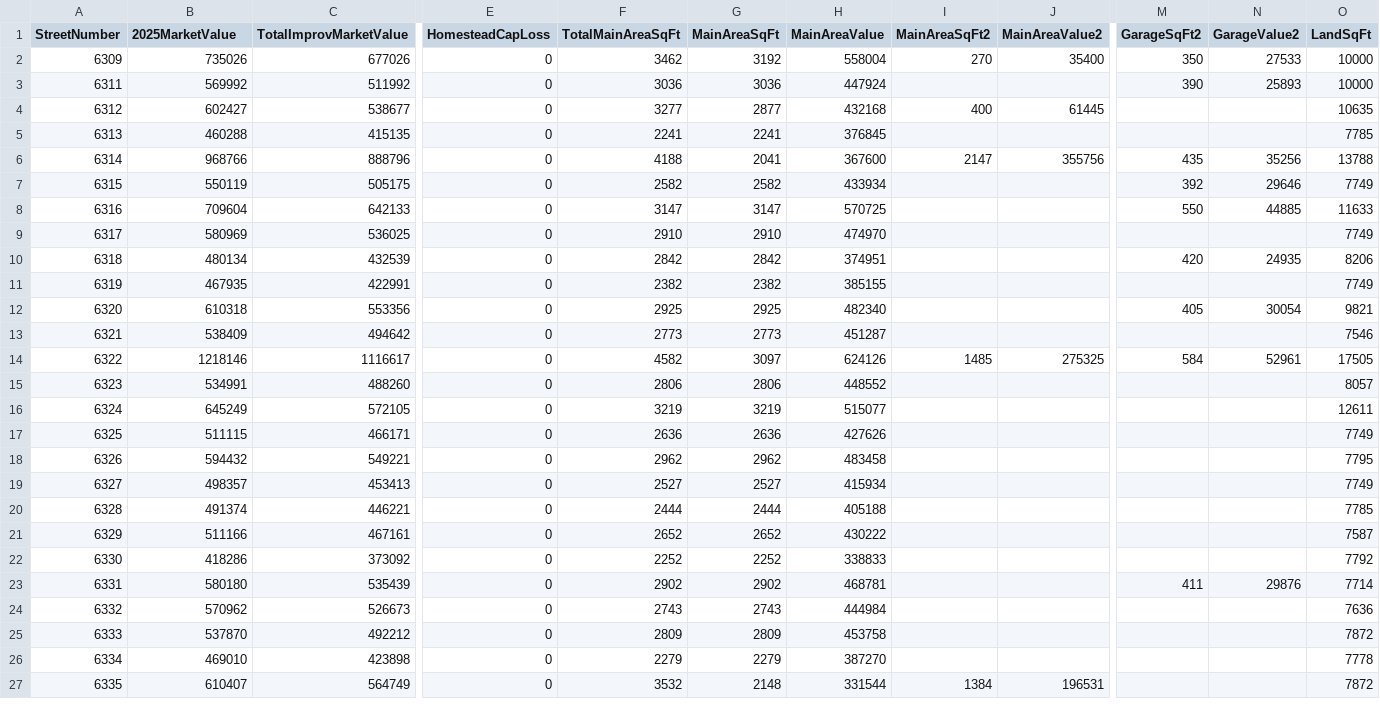
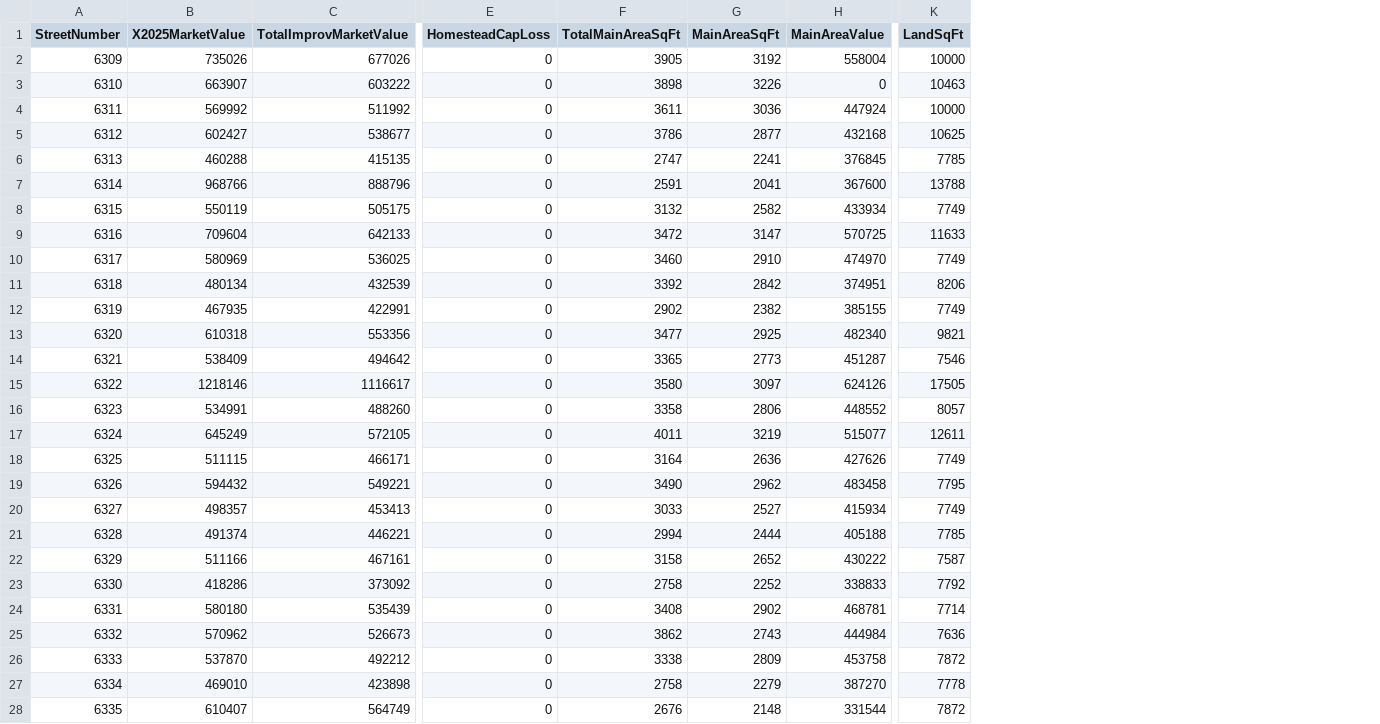
Before and after one commit to btarin12/IE5344, a CSV file: Project 2 Tax Assessment.csv, drawn as a sheet; only a part is shown, gaps mark what is left out; removed rows and columns are numbered as before the commit, all else as after; rows hold the shown columns only; the diff covers the shown part only; the diff names each change by its address in the sheet, - before the commit and + after, or states it on an @@ line.

Commit message:
Add files via upload

```diff
--- a/Project 2 Tax Assessment.csv
+++ b/Project 2 Tax Assessment.csv
-column I (MainAreaSqFt2), rows 2-27: 270 |  | 400 |  | 2147 |  |  |  |  |  |  |  | 1485 |  |  |  |  |  |  |  |  |  |  |  |  | 1384
-column J (MainAreaValue2), rows 2-27: 35400 |  | 61445 |  | 355756 |  |  |  |  |  |  |  | 275325 |  |  |  |  |  |  |  |  |  |  |  |  | 196531
-column M (GarageSqFt2), rows 2-23: 350 | 390 |  |  | 435 | 392 | 550 |  | 420 |  | 405 |  | 584 |  |  |  |  |  |  |  |  | 411
-column N (GarageValue2), rows 2-23: 27533 | 25893 |  |  | 35256 | 29646 | 44885 |  | 24935 |  | 30054 |  | 52961 |  |  |  |  |  |  |  |  | 29876
-B1: 2025MarketValue
+B1: X2025MarketValue
-F2 (TotalMainAreaSqFt): 3462
+F2 (TotalMainAreaSqFt): 3905
+row 3: 6310 | 663907 | 603222 | 0 | 3898 | 3226 | 0 | 10463
-F4 (TotalMainAreaSqFt): 3036
+F4 (TotalMainAreaSqFt): 3611
-F5 (TotalMainAreaSqFt): 3277
+F5 (TotalMainAreaSqFt): 3786
-K5 (LandSqFt): 10635
+K5 (LandSqFt): 10625
-F6 (TotalMainAreaSqFt): 2241
+F6 (TotalMainAreaSqFt): 2747
-F7 (TotalMainAreaSqFt): 4188
+F7 (TotalMainAreaSqFt): 2591
-F8 (TotalMainAreaSqFt): 2582
+F8 (TotalMainAreaSqFt): 3132
-F9 (TotalMainAreaSqFt): 3147
+F9 (TotalMainAreaSqFt): 3472
-F10 (TotalMainAreaSqFt): 2910
+F10 (TotalMainAreaSqFt): 3460
-F11 (TotalMainAreaSqFt): 2842
+F11 (TotalMainAreaSqFt): 3392
-F12 (TotalMainAreaSqFt): 2382
+F12 (TotalMainAreaSqFt): 2902
-F13 (TotalMainAreaSqFt): 2925
+F13 (TotalMainAreaSqFt): 3477
-F14 (TotalMainAreaSqFt): 2773
+F14 (TotalMainAreaSqFt): 3365
-F15 (TotalMainAreaSqFt): 4582
+F15 (TotalMainAreaSqFt): 3580
-F16 (TotalMainAreaSqFt): 2806
+F16 (TotalMainAreaSqFt): 3358
-F17 (TotalMainAreaSqFt): 3219
+F17 (TotalMainAreaSqFt): 4011
-F18 (TotalMainAreaSqFt): 2636
+F18 (TotalMainAreaSqFt): 3164
-F19 (TotalMainAreaSqFt): 2962
+F19 (TotalMainAreaSqFt): 3490
-F20 (TotalMainAreaSqFt): 2527
+F20 (TotalMainAreaSqFt): 3033
-F21 (TotalMainAreaSqFt): 2444
+F21 (TotalMainAreaSqFt): 2994
-F22 (TotalMainAreaSqFt): 2652
+F22 (TotalMainAreaSqFt): 3158
-F23 (TotalMainAreaSqFt): 2252
+F23 (TotalMainAreaSqFt): 2758
-F24 (TotalMainAreaSqFt): 2902
+F24 (TotalMainAreaSqFt): 3408
-F25 (TotalMainAreaSqFt): 2743
+F25 (TotalMainAreaSqFt): 3862
-F26 (TotalMainAreaSqFt): 2809
+F26 (TotalMainAreaSqFt): 3338
-F27 (TotalMainAreaSqFt): 2279
+F27 (TotalMainAreaSqFt): 2758
-F28 (TotalMainAreaSqFt): 3532
+F28 (TotalMainAreaSqFt): 2676
```
Also changed, not shown: 2 added rows and 15 edited cells elsewhere in this file.
